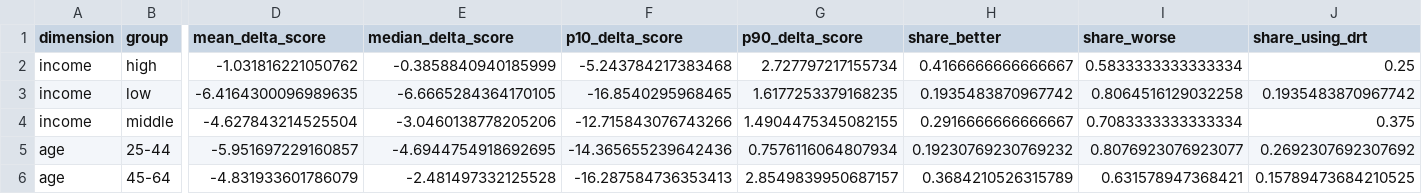
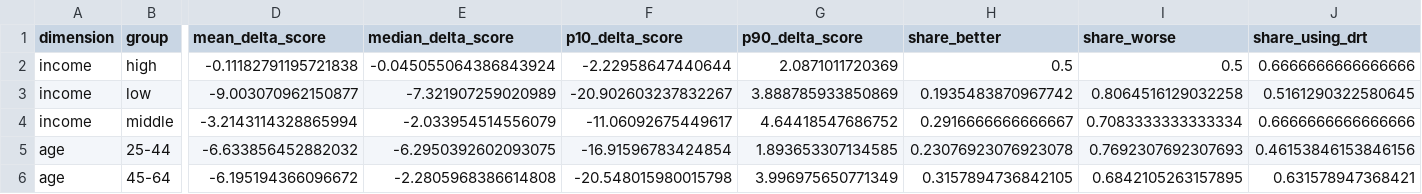
Before and after one commit to Skylar-siyu/drt-bus-replacement-BerlinBrandenburg, a CSV file: derived_results/02_scenarios/equity_utility_target_riders.csv, drawn as a sheet; only a part is shown, gaps mark what is left out; the diff covers the shown part only; the diff names each change by its address in the sheet, - before the commit and + after, or states it on an @@ line.

```diff
--- a/derived_results/02_scenarios/equity_utility_target_riders.csv
+++ b/derived_results/02_scenarios/equity_utility_target_riders.csv
-D2 (mean_delta_score): -1.031816221050762
+D2 (mean_delta_score): -0.11182791195721838
-E2 (median_delta_score): -0.3858840940185999
+E2 (median_delta_score): -0.045055064386843924
-F2 (p10_delta_score): -5.243784217383468
+F2 (p10_delta_score): -2.22958647440644
-G2 (p90_delta_score): 2.727797217155734
+G2 (p90_delta_score): 2.0871011720369
-H2 (share_better): 0.4166666666666667
+H2 (share_better): 0.5
-I2 (share_worse): 0.5833333333333334
+I2 (share_worse): 0.5
-J2 (share_using_drt): 0.25
+J2 (share_using_drt): 0.6666666666666666
-D3 (mean_delta_score): -6.4164300096989635
+D3 (mean_delta_score): -9.003070962150877
-E3 (median_delta_score): -6.6665284364170105
+E3 (median_delta_score): -7.321907259020989
-F3 (p10_delta_score): -16.8540295968465
+F3 (p10_delta_score): -20.902603237832267
-G3 (p90_delta_score): 1.6177253379168235
+G3 (p90_delta_score): 3.888785933850869
-J3 (share_using_drt): 0.1935483870967742
+J3 (share_using_drt): 0.5161290322580645
-D4 (mean_delta_score): -4.627843214525504
+D4 (mean_delta_score): -3.2143114328865994
-E4 (median_delta_score): -3.0460138778205206
+E4 (median_delta_score): -2.033954514556079
-F4 (p10_delta_score): -12.715843076743266
+F4 (p10_delta_score): -11.06092675449617
-G4 (p90_delta_score): 1.4904475345082155
+G4 (p90_delta_score): 4.64418547686752
-J4 (share_using_drt): 0.375
+J4 (share_using_drt): 0.6666666666666666
-D5 (mean_delta_score): -5.951697229160857
+D5 (mean_delta_score): -6.633856452882032
-E5 (median_delta_score): -4.6944754918692695
+E5 (median_delta_score): -6.2950392602093075
-F5 (p10_delta_score): -14.365655239642436
+F5 (p10_delta_score): -16.91596783424854
-G5 (p90_delta_score): 0.7576116064807934
+G5 (p90_delta_score): 1.893653307134585
-H5 (share_better): 0.19230769230769232
+H5 (share_better): 0.23076923076923078
-I5 (share_worse): 0.8076923076923077
+I5 (share_worse): 0.7692307692307693
-J5 (share_using_drt): 0.2692307692307692
+J5 (share_using_drt): 0.46153846153846156
-D6 (mean_delta_score): -4.831933601786079
+D6 (mean_delta_score): -6.195194366096672
-E6 (median_delta_score): -2.481497332125528
+E6 (median_delta_score): -2.2805968386614808
-F6 (p10_delta_score): -16.287584736353413
+F6 (p10_delta_score): -20.548015980015798
-G6 (p90_delta_score): 2.8549839950687157
+G6 (p90_delta_score): 3.996975650771349
-H6 (share_better): 0.3684210526315789
+H6 (share_better): 0.3157894736842105
-I6 (share_worse): 0.631578947368421
+I6 (share_worse): 0.6842105263157895
-J6 (share_using_drt): 0.15789473684210525
+J6 (share_using_drt): 0.631578947368421
```
Also changed, not shown: 52 edited cells elsewhere in this file, derived_results/02_scenarios/equity_target_trip_behaviour.csv, derived_results/02_scenarios/mode_transitions_original_target_bus_trips.csv, 6 other files.
